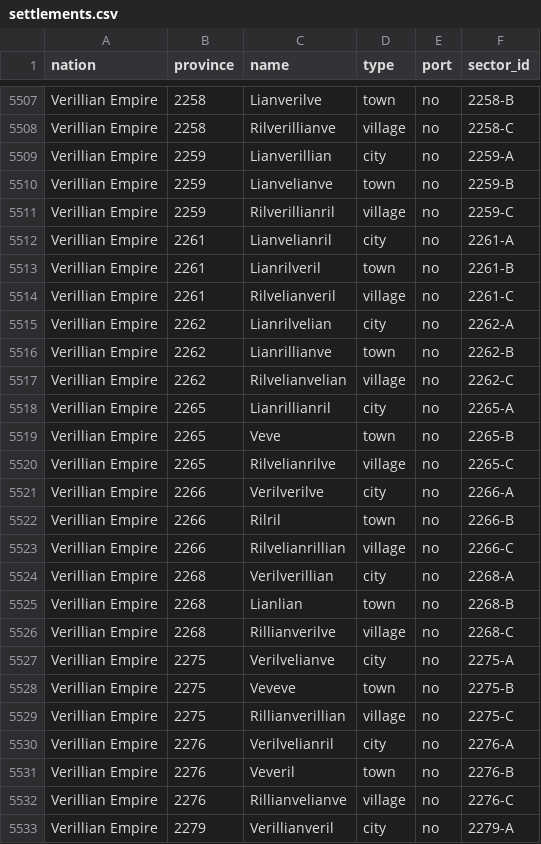
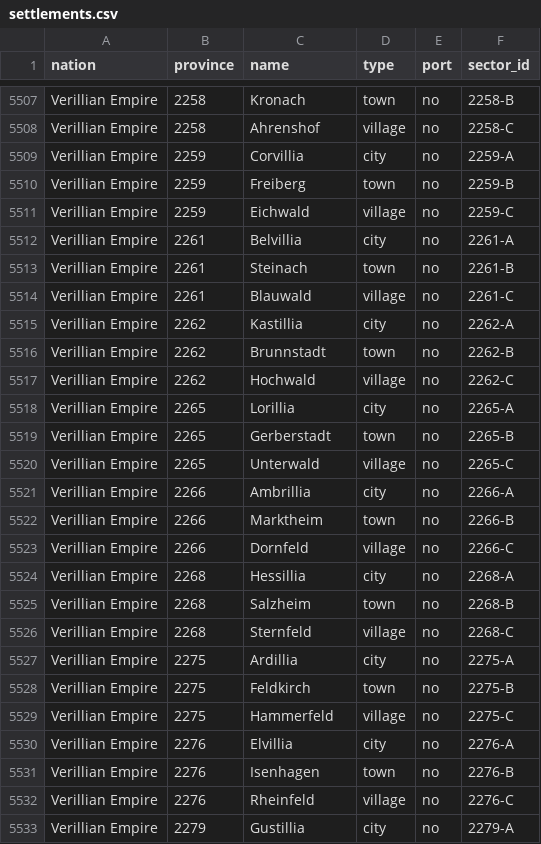
Before and after one commit to NobuChan702/new-beginnings-map, a CSV file: data/settlements.csv, drawn as a sheet; only a part is shown, gaps mark what is left out; the diff covers the shown part only; the diff names each change by its address in the sheet, - before the commit and + after, or states it on an @@ line.

```diff
--- a/data/settlements.csv
+++ b/data/settlements.csv
-C5507 (name): Lianverilve
+C5507 (name): Kronach
-C5508 (name): Rilverillianve
+C5508 (name): Ahrenshof
-C5509 (name): Lianverillian
+C5509 (name): Corvillia
-C5510 (name): Lianvelianve
+C5510 (name): Freiberg
-C5511 (name): Rilverillianril
+C5511 (name): Eichwald
-C5512 (name): Lianvelianril
+C5512 (name): Belvillia
-C5513 (name): Lianrilveril
+C5513 (name): Steinach
-C5514 (name): Rilvelianveril
+C5514 (name): Blauwald
-C5515 (name): Lianrilvelian
+C5515 (name): Kastillia
-C5516 (name): Lianrillianve
+C5516 (name): Brunnstadt
-C5517 (name): Rilvelianvelian
+C5517 (name): Hochwald
-C5518 (name): Lianrillianril
+C5518 (name): Lorillia
-C5519 (name): Veve
+C5519 (name): Gerberstadt
-C5520 (name): Rilvelianrilve
+C5520 (name): Unterwald
-C5521 (name): Verilverilve
+C5521 (name): Ambrillia
-C5522 (name): Rilril
+C5522 (name): Marktheim
-C5523 (name): Rilvelianrillian
+C5523 (name): Dornfeld
-C5524 (name): Verilverillian
+C5524 (name): Hessillia
-C5525 (name): Lianlian
+C5525 (name): Salzheim
-C5526 (name): Rillianverilve
+C5526 (name): Sternfeld
-C5527 (name): Verilvelianve
+C5527 (name): Ardillia
-C5528 (name): Veveve
+C5528 (name): Feldkirch
-C5529 (name): Rillianverillian
+C5529 (name): Hammerfeld
-C5530 (name): Verilvelianril
+C5530 (name): Elvillia
-C5531 (name): Veveril
+C5531 (name): Isenhagen
-C5532 (name): Rillianvelianve
+C5532 (name): Rheinfeld
-C5533 (name): Verillianveril
+C5533 (name): Gustillia
```
Also changed, not shown: 67 edited cells elsewhere in this file, 10 other files.
